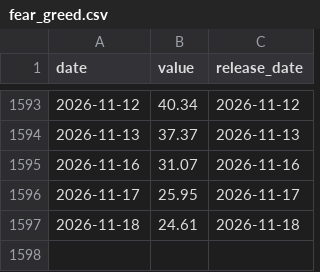
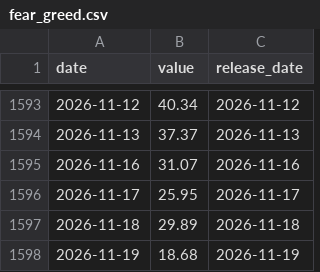
Before and after one commit to sam79083/market-compass, a CSV file: data/fear_greed.csv, drawn as a sheet; only a part is shown, gaps mark what is left out.

```diff
--- a/data/fear_greed.csv
+++ b/data/fear_greed.csv
@@ -1596,2 +1596,3 @@ date,value,release_date
 2026-11-17,25.95,2026-11-17
-2026-11-18,24.61,2026-11-18
+2026-11-18,29.89,2026-11-18
+2026-11-19,18.68,2026-11-19
```
Also changed, not shown: data/nasdaq_pe.csv, 43 other files.
